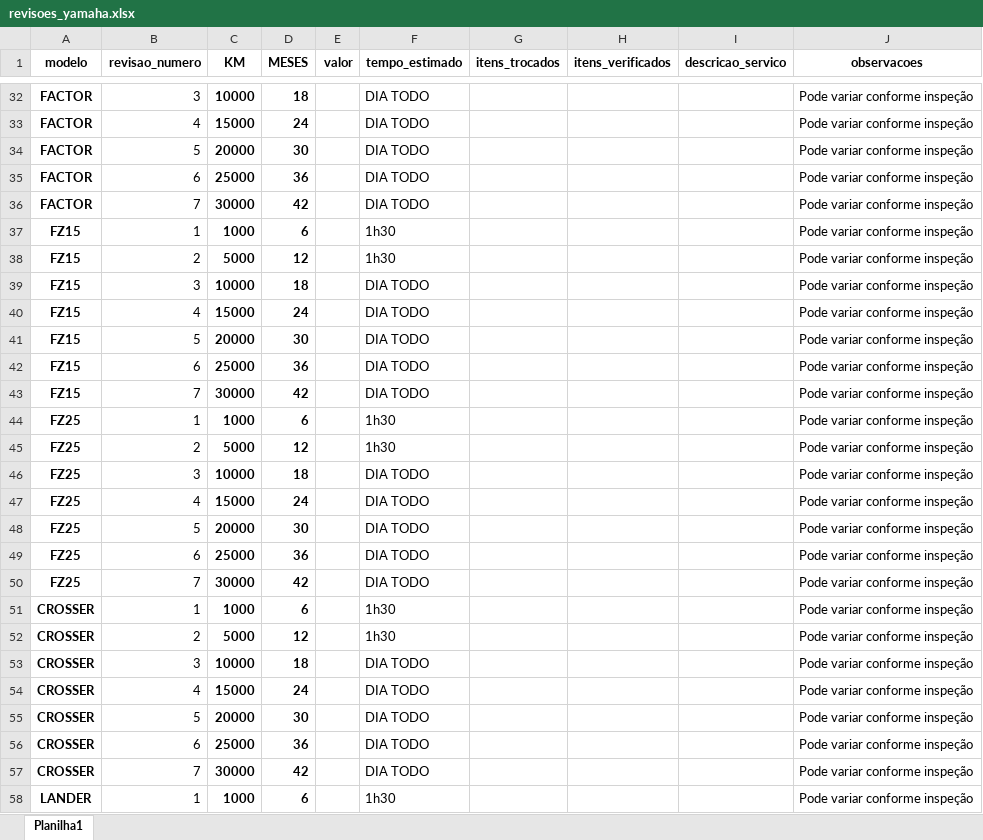
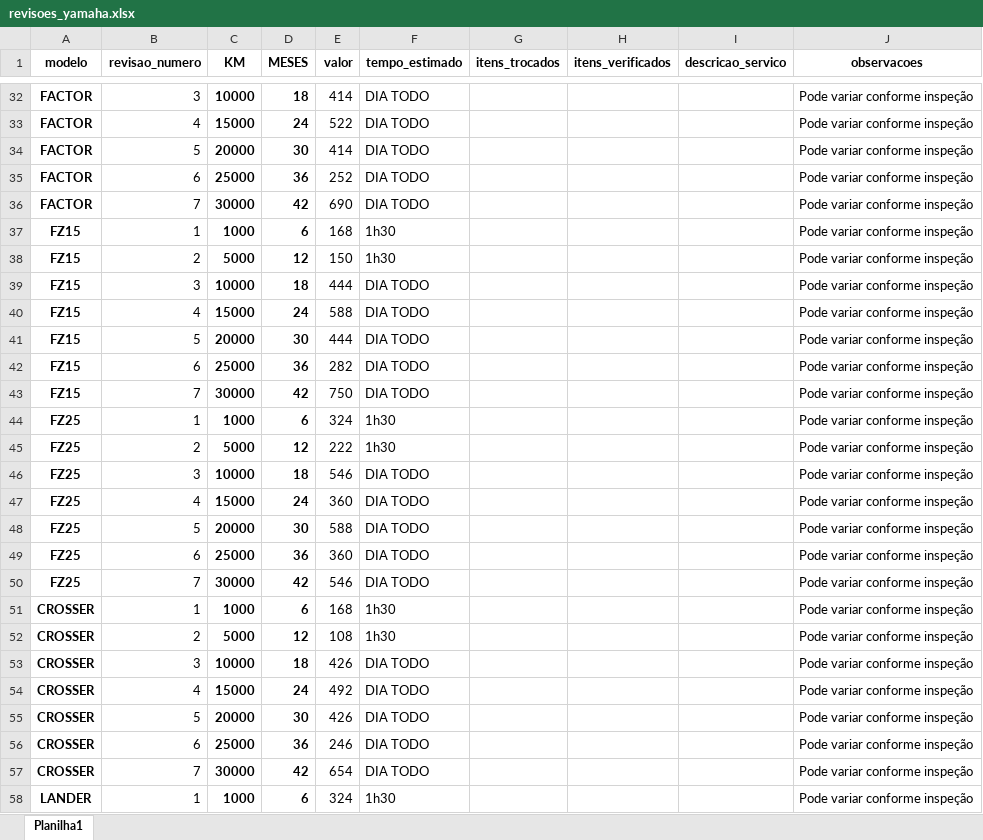
Before and after one commit to joaovictorcorreia835-cell/yamaha-bot, an Excel workbook: templates/data/revisoes_yamaha.xlsx, sheet Planilha1, drawn as a sheet; only a part is shown, gaps mark what is left out; values as stored, in another font and other column widths than the file's, no borders; the diff covers the shown part only; the diff names each change by its address in the sheet, - before the commit and + after, or states it on an @@ line.

```diff
--- a/templates/data/revisoes_yamaha.xlsx (sheet Planilha1)
+++ b/templates/data/revisoes_yamaha.xlsx (sheet Planilha1)
-E32 (valor): (empty)
+E32 (valor): 414
-E33 (valor): (empty)
+E33 (valor): 522
-E34 (valor): (empty)
+E34 (valor): 414
-E35 (valor): (empty)
+E35 (valor): 252
-E36 (valor): (empty)
+E36 (valor): 690
-E37 (valor): (empty)
+E37 (valor): 168
-E38 (valor): (empty)
+E38 (valor): 150
-E39 (valor): (empty)
+E39 (valor): 444
-E40 (valor): (empty)
+E40 (valor): 588
-E41 (valor): (empty)
+E41 (valor): 444
-E42 (valor): (empty)
+E42 (valor): 282
-E43 (valor): (empty)
+E43 (valor): 750
-E44 (valor): (empty)
+E44 (valor): 324
-E45 (valor): (empty)
+E45 (valor): 222
-E46 (valor): (empty)
+E46 (valor): 546
-E47 (valor): (empty)
+E47 (valor): 360
-E48 (valor): (empty)
+E48 (valor): 588
-E49 (valor): (empty)
+E49 (valor): 360
-E50 (valor): (empty)
+E50 (valor): 546
-E51 (valor): (empty)
+E51 (valor): 168
-E52 (valor): (empty)
+E52 (valor): 108
-E53 (valor): (empty)
+E53 (valor): 426
-E54 (valor): (empty)
+E54 (valor): 492
-E55 (valor): (empty)
+E55 (valor): 426
-E56 (valor): (empty)
+E56 (valor): 246
-E57 (valor): (empty)
+E57 (valor): 654
-E58 (valor): (empty)
+E58 (valor): 324
```
Also changed, not shown: 61 edited cells elsewhere in this sheet, 1 other file.
